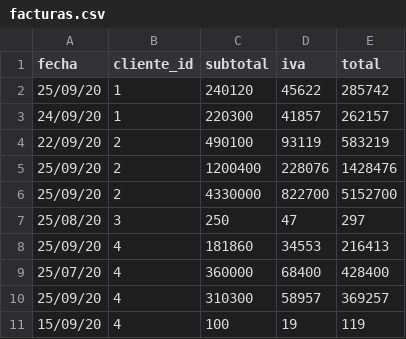
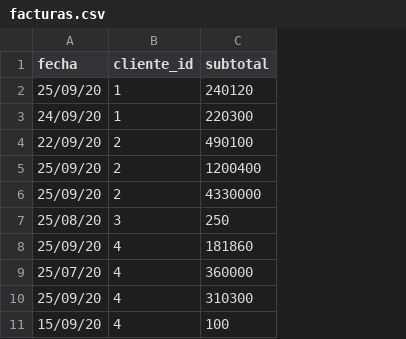
Before and after one commit to Ruben-Castillo/prueba_sql, a CSV file: facturas.csv, drawn as a sheet; the diff names each change by its address in the sheet, - before the commit and + after, or states it on an @@ line.

```diff
--- a/facturas.csv
+++ b/facturas.csv
-column D (iva), rows 2-11: 45622 | 41857 | 93119 | 228076 | 822700 | 47 | 34553 | 68400 | 58957 | 19
-column E (total), rows 2-11: 285742 | 262157 | 583219 | 1428476 | 5152700 | 297 | 216413 | 428400 | 369257 | 119
```
Also changed, not shown: 3 other files.
